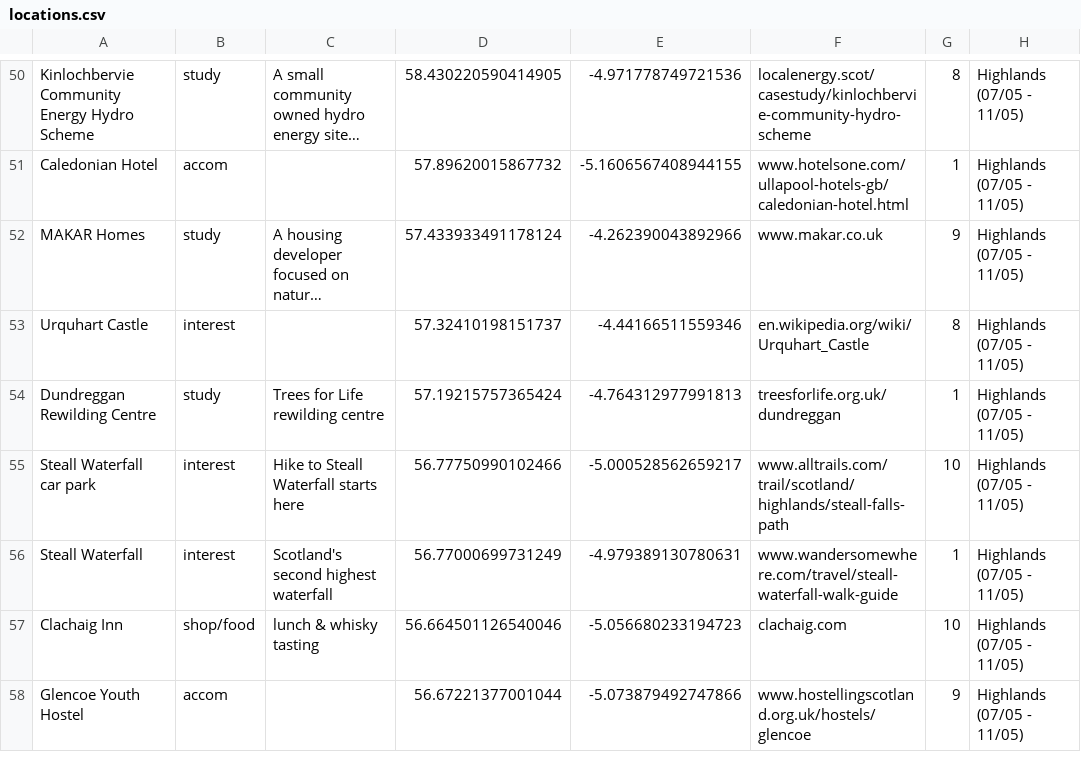
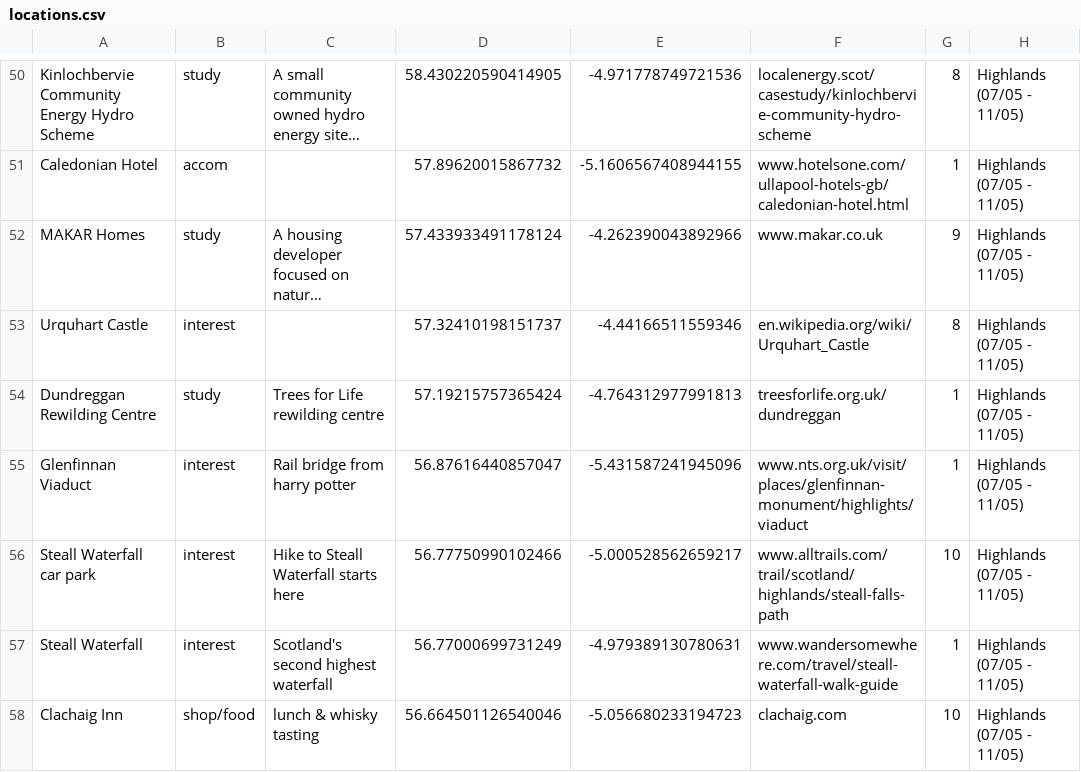
Before and after one commit to lookbehindyounow/Scotland-Tour-2026, a CSV file: locations.csv, drawn as a sheet; only a part is shown, gaps mark what is left out; the shorter side is filled out with more unchanged rows; long unchanged cells end in ….

```diff
--- a/locations.csv
+++ b/locations.csv
@@ -54,2 +54,3 @@ Urquhart Castle,interest,,57.32410198151737,-4.44166511559346,en.wikipedia.org/w
 Dundreggan Rewilding Centre,study,Trees for Life rewilding centre,57.19215757365424,-4.764312977991813,treesforlife.org.uk/dundreggan,1,Highlands (07/05 - 11/05)
+Glenfinnan Viaduct,interest,Rail bridge from harry potter,56.87616440857047,-5.431587241945096,www.nts.org.uk/visit/places/glenfinnan-monument/highlights/viaduct,1,Highlands (07/05 - 11/05)
 Steall Waterfall car park,interest,Hike to Steall Waterfall starts here,56.77750990102466,-5.000528562659217,www.alltrails.com/trail/scotland/highlands/steall-falls-path,10,Highlands (07/05 - 11/05)
```
Also changed, not shown: route_nodes.csv, 1 other file.
